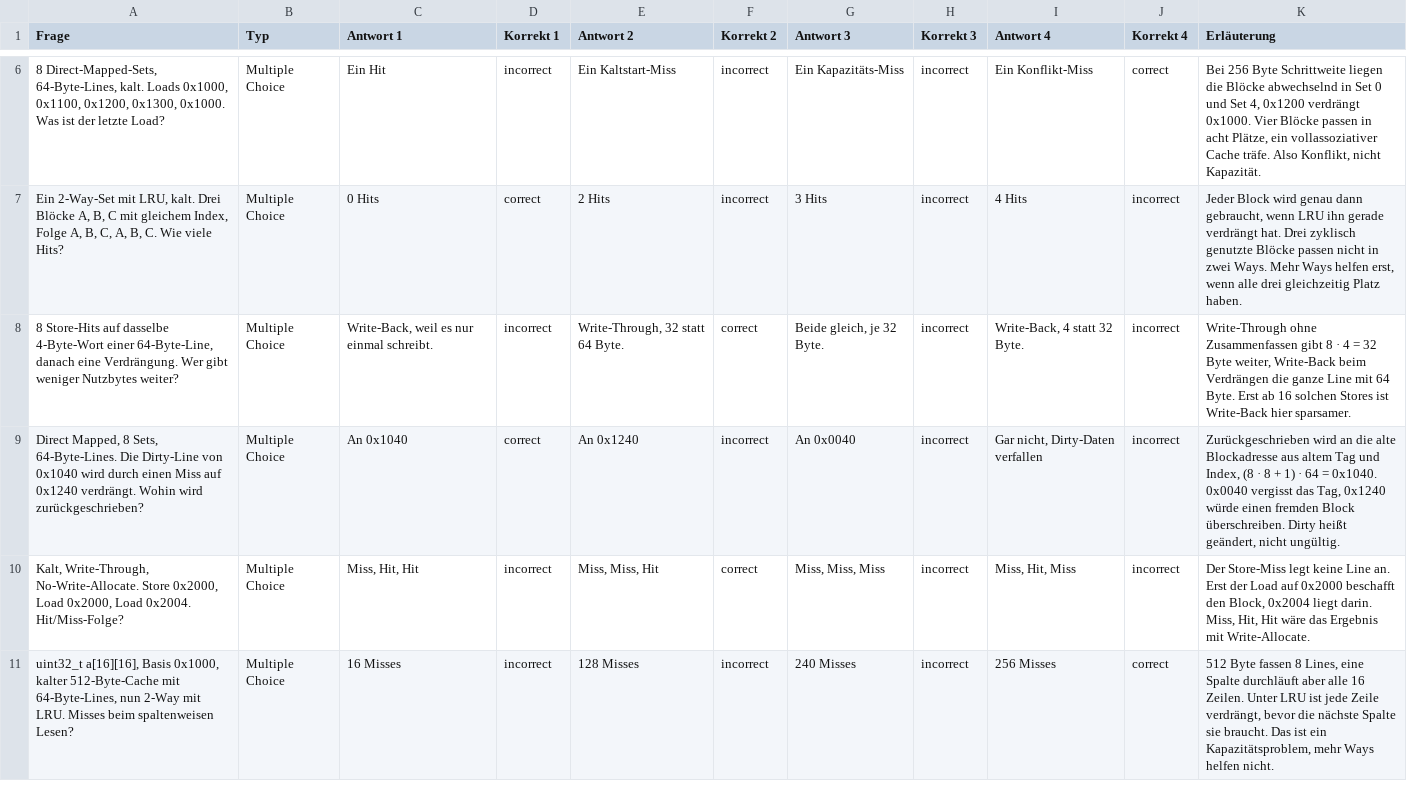
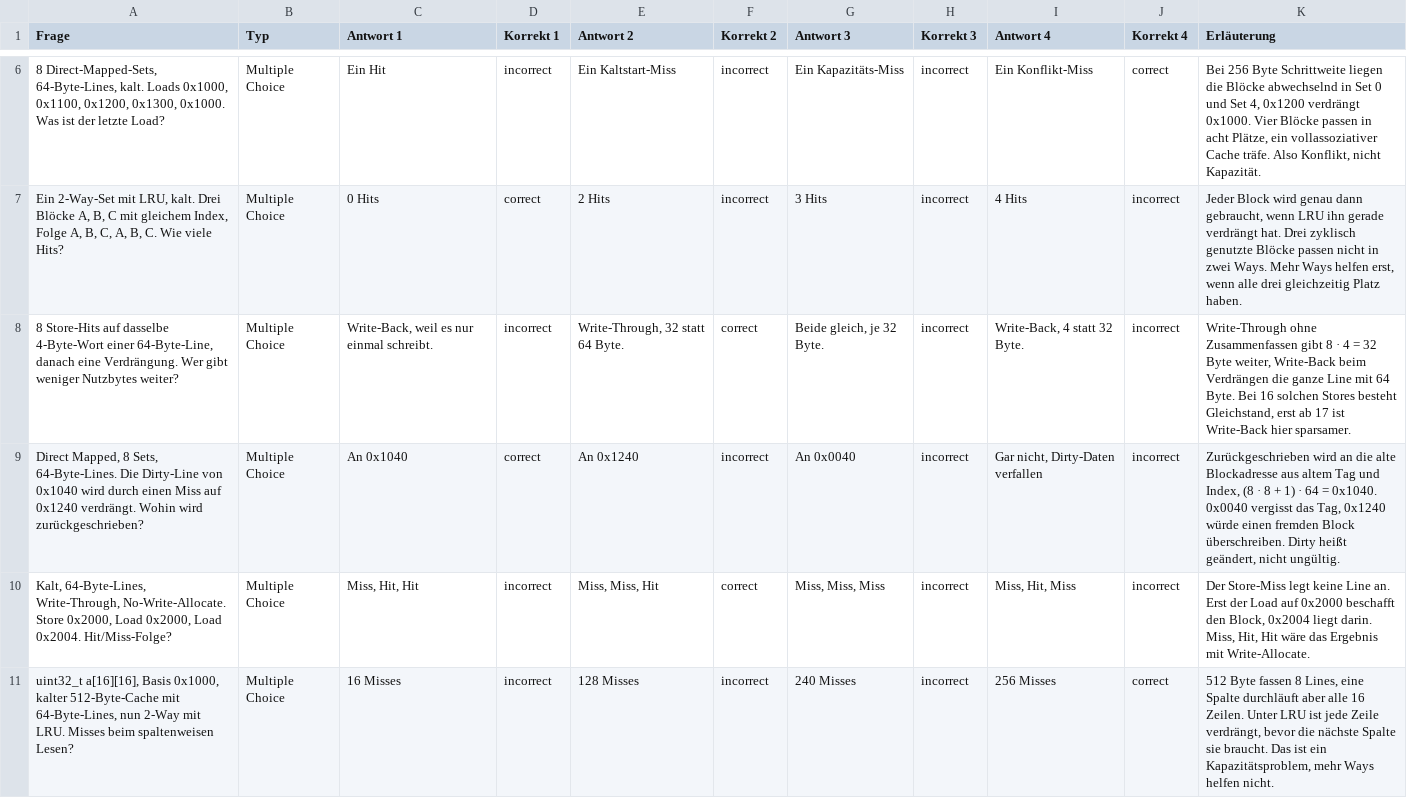
Before and after one commit to dantschi/mct3, a CSV file: quizacademy/quiz_02_speicherhierarchie.csv, drawn as a sheet; only a part is shown, gaps mark what is left out; the diff names each change by its address in the sheet, - before the commit and + after, or states it on an @@ line.

```diff
--- a/quizacademy/quiz_02_speicherhierarchie.csv
+++ b/quizacademy/quiz_02_speicherhierarchie.csv
-K8 (Erläuterung): …64 Byte. Erst ab 16 solchen Stores ist Write-Back…
+K8 (Erläuterung): …64 Byte. Bei 16 solchen Stores besteht Gleichstand, erst ab 17 ist Write-Back…
-A10 (Frage): Kalt, Write-Through, No-Write-Allocate.…
+A10 (Frage): Kalt, 64-Byte-Lines, Write-Through, No-Write-Allocate.…
```
Also changed, not shown: 4 other files.
